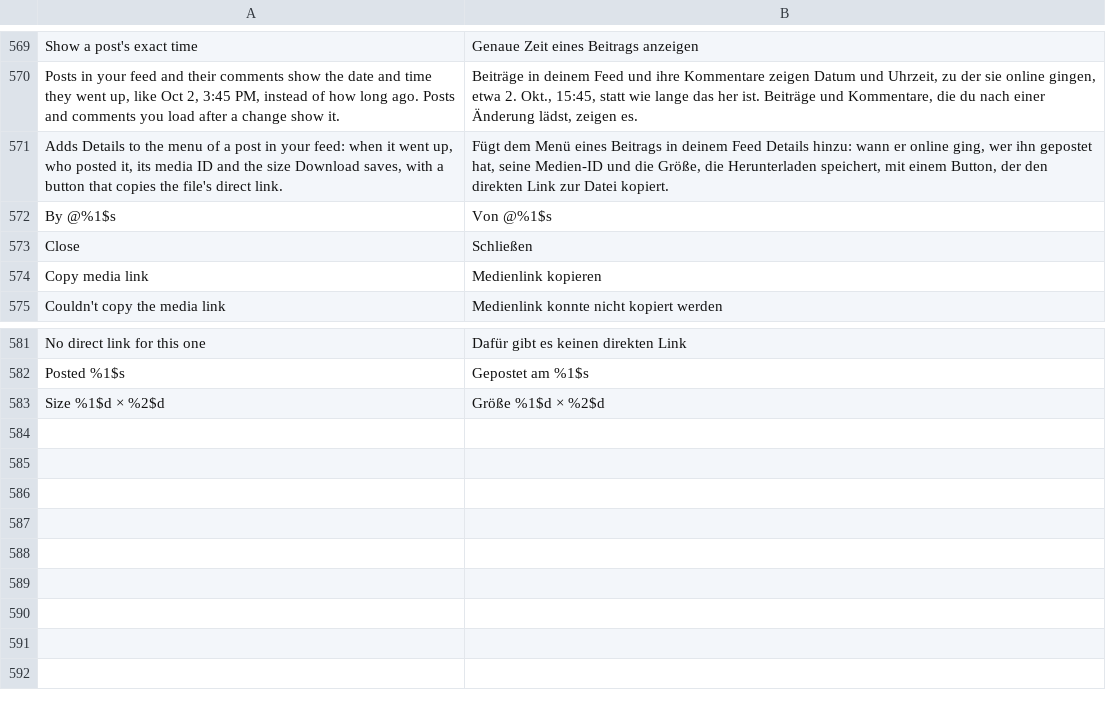
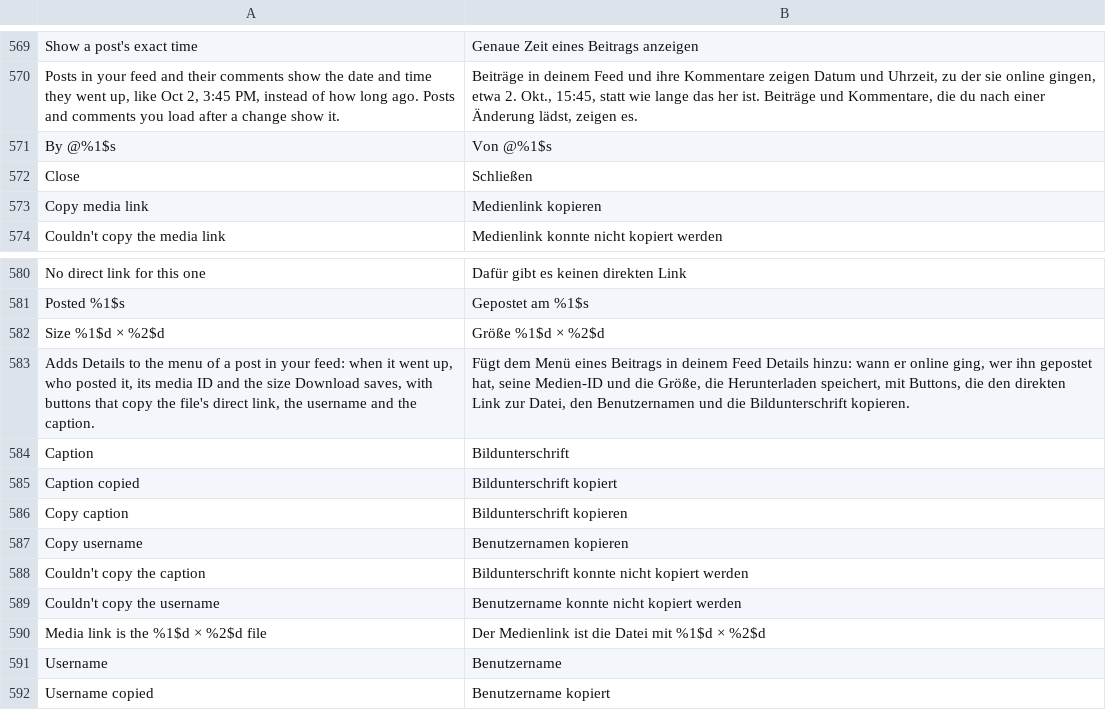
Before and after one commit to Chazy12/HushGram, a TSV file: extensions/shared/library/src/main/l10n/de.tsv, drawn as a sheet; only a part is shown, gaps mark what is left out; removed rows and columns are numbered as before the commit, all else as after; the diff names each change by its address in the sheet, - before the commit and + after, or states it on an @@ line.

Commit message:
l10n: translate Details' copy buttons and link size line

```diff
--- a/extensions/shared/library/src/main/l10n/de.tsv
+++ b/extensions/shared/library/src/main/l10n/de.tsv
-row 571: Adds Details to the menu of a post in your feed: when it went up, who posted it, its media ID and the size Download saves, with a button that copies the file's direct link. | Fügt dem Menü eines Beitrags in deinem Feed Details hinzu: wann er online ging, wer ihn gepostet hat, seine Medien-ID und die Größe, die Herunterladen speichert, mit einem Button, der den direkten Link zur Datei kopiert.
+row 583: Adds Details to the menu of a post in your feed: when it went up, who posted it, its media ID and the size Download saves, with buttons that copy the file's direct link, the username and the caption. | Fügt dem Menü eines Beitrags in deinem Feed Details hinzu: wann er online ging, wer ihn gepostet hat, seine Medien-ID und die Größe, die Herunterladen speichert, mit Buttons, die den direkten Link zur Datei, den Benutzernamen und die Bildunterschrift kopieren.
+row 584: Caption | Bildunterschrift
+row 585: Caption copied | Bildunterschrift kopiert
+row 586: Copy caption | Bildunterschrift kopieren
+row 587: Copy username | Benutzernamen kopieren
+row 588: Couldn't copy the caption | Bildunterschrift konnte nicht kopiert werden
+row 589: Couldn't copy the username | Benutzername konnte nicht kopiert werden
+row 590: Media link is the %1$d × %2$d file | Der Medienlink ist die Datei mit %1$d × %2$d
+row 591: Username | Benutzername
+row 592: Username copied | Benutzername kopiert
```
Also changed, not shown: extensions/shared/library/src/main/l10n/es.tsv, extensions/shared/library/src/main/l10n/in.tsv, 4 other files.
